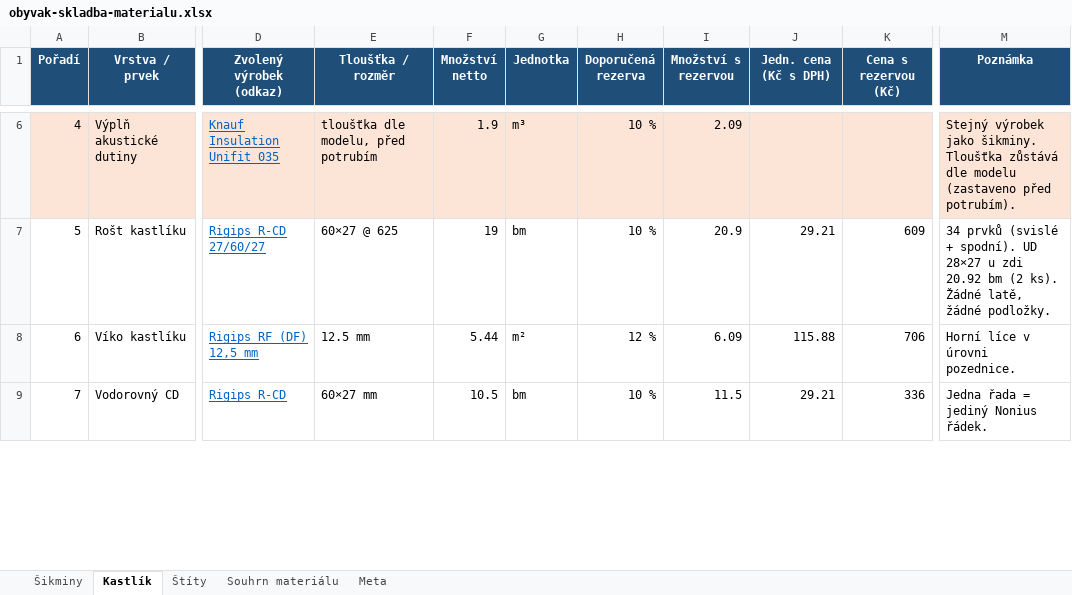
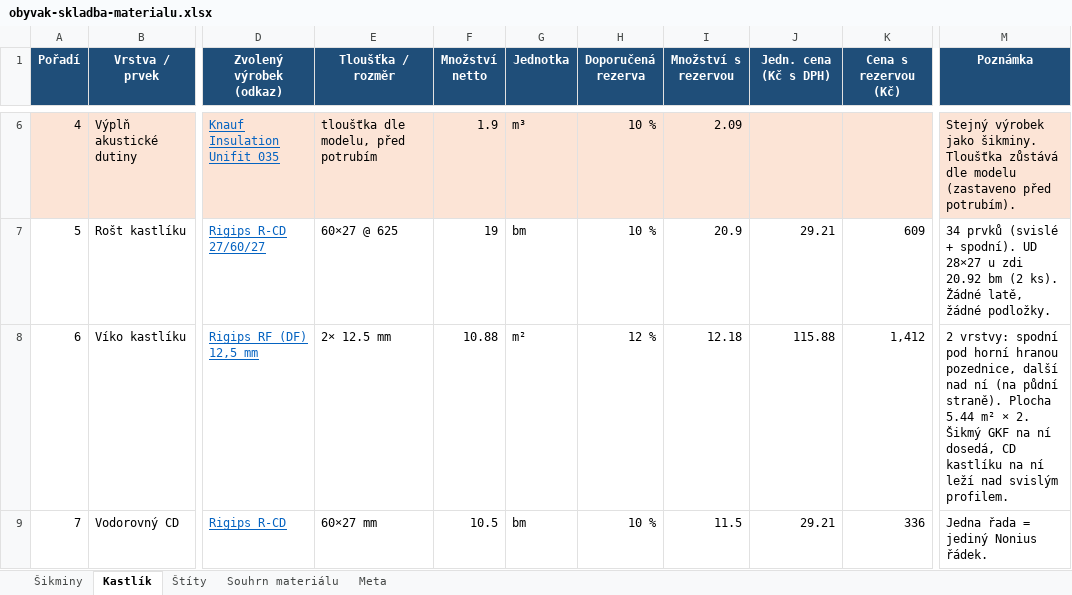
Before and after one commit to pteasima/Blueprints, an Excel workbook: docs/obyvak-skladba-materialu.xlsx, sheet Kastlík, drawn as a sheet; only a part is shown, gaps mark what is left out; values as stored, in another font and other column widths than the file's, no borders; the diff covers the shown part only; the diff names each change by its address in the sheet, - before the commit and + after, or states it on an @@ line.

Commit message:
Obyvak: cut all drawings from the 3D model; 2-layer soffit lid, CD over vertical profile
- Section, eave details, ridge and elevation are now sections of the GLB solids;
  2D-only pieces removed or added to 3D (board butt splits, UD screws).
- Soffit lid gets a second GKF layer above the plate (3300-3312.5); soffit CD
  back over the vertical CD (x 4944) on the pack; slope GKF bears on it.
  Datum drops 3.82 mm (h_start 3181.02).
- Left vapour-brake slack loop moved toward the wall.
- BOM: lid area x2.

```diff
--- a/docs/obyvak-skladba-materialu.xlsx (sheet Kastlík)
+++ b/docs/obyvak-skladba-materialu.xlsx (sheet Kastlík)
-E8 (Tloušťka / rozměr): 12.5 mm
+E8 (Tloušťka / rozměr): 2× 12.5 mm
-F8 (Množství netto): 5.44
+F8 (Množství netto): 10.88
-I8 (Množství s rezervou): 6.09
+I8 (Množství s rezervou): 12.18
-K8 (Cena s rezervou (Kč)): 706
+K8 (Cena s rezervou (Kč)): 1,412
-M8 (Poznámka): Horní líce v úrovni pozednice.
+M8 (Poznámka): 2 vrstvy: spodní pod horní hranou pozednice, další nad ní (na půdní straně). Plocha 5.44 m² × 2. Šikmý GKF na ní dosedá, CD kastlíku na ní leží nad svislým profilem.
```
Also changed, not shown: 2 edited cells elsewhere in this sheet, sheet Souhrn materiálu, sheet Šikminy, sheet Štíty, sheet Meta, 29 other files.
